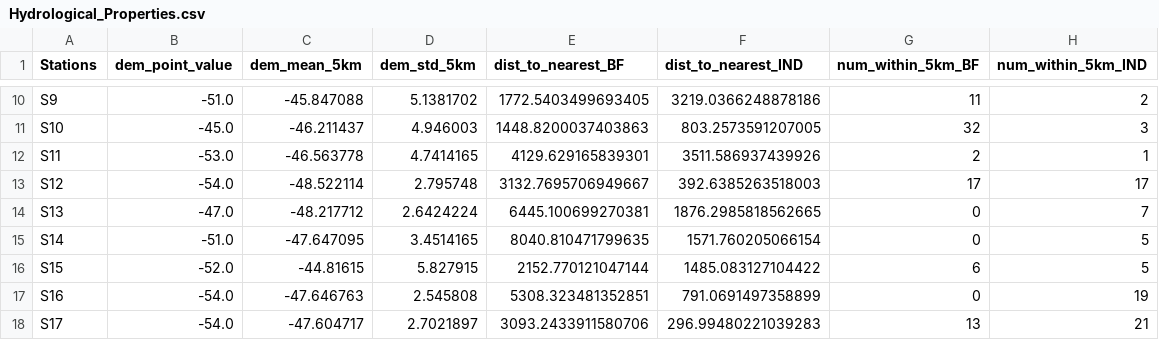
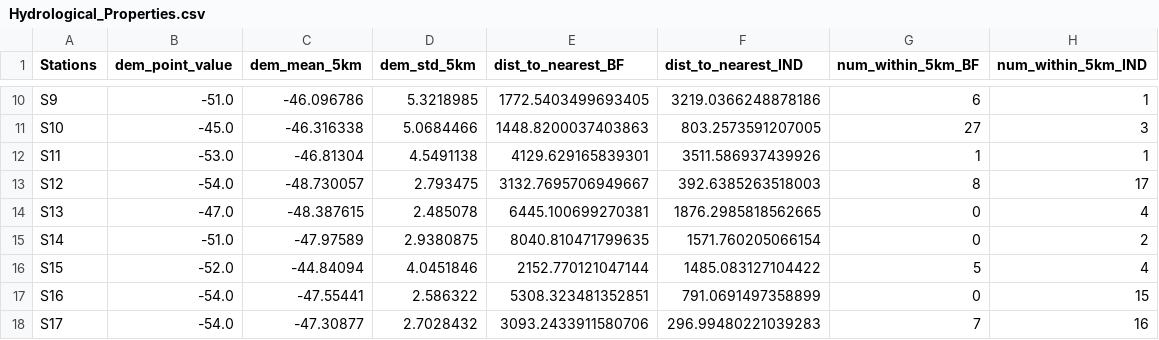
Before and after one commit to rakibhhridoy/SourceApportionment, a CSV file: gis/Hydrological_Properties.csv, drawn as a sheet; only a part is shown, gaps mark what is left out; the diff covers the shown part only; the diff names each change by its address in the sheet, - before the commit and + after, or states it on an @@ line.

```diff
--- a/gis/Hydrological_Properties.csv
+++ b/gis/Hydrological_Properties.csv
-C10 (dem_mean_5km): -45.847088
+C10 (dem_mean_5km): -46.096786
-D10 (dem_std_5km): 5.1381702
+D10 (dem_std_5km): 5.3218985
-G10 (num_within_5km_BF): 11
+G10 (num_within_5km_BF): 6
-H10 (num_within_5km_IND): 2
+H10 (num_within_5km_IND): 1
-C11 (dem_mean_5km): -46.211437
+C11 (dem_mean_5km): -46.316338
-D11 (dem_std_5km): 4.946003
+D11 (dem_std_5km): 5.0684466
-G11 (num_within_5km_BF): 32
+G11 (num_within_5km_BF): 27
-C12 (dem_mean_5km): -46.563778
+C12 (dem_mean_5km): -46.81304
-D12 (dem_std_5km): 4.7414165
+D12 (dem_std_5km): 4.5491138
-G12 (num_within_5km_BF): 2
+G12 (num_within_5km_BF): 1
-C13 (dem_mean_5km): -48.522114
+C13 (dem_mean_5km): -48.730057
-D13 (dem_std_5km): 2.795748
+D13 (dem_std_5km): 2.793475
-G13 (num_within_5km_BF): 17
+G13 (num_within_5km_BF): 8
-C14 (dem_mean_5km): -48.217712
+C14 (dem_mean_5km): -48.387615
-D14 (dem_std_5km): 2.6424224
+D14 (dem_std_5km): 2.485078
-H14 (num_within_5km_IND): 7
+H14 (num_within_5km_IND): 4
-C15 (dem_mean_5km): -47.647095
+C15 (dem_mean_5km): -47.97589
-D15 (dem_std_5km): 3.4514165
+D15 (dem_std_5km): 2.9380875
-H15 (num_within_5km_IND): 5
+H15 (num_within_5km_IND): 2
-C16 (dem_mean_5km): -44.81615
+C16 (dem_mean_5km): -44.84094
-D16 (dem_std_5km): 5.827915
+D16 (dem_std_5km): 4.0451846
-G16 (num_within_5km_BF): 6
+G16 (num_within_5km_BF): 5
-H16 (num_within_5km_IND): 5
+H16 (num_within_5km_IND): 4
-C17 (dem_mean_5km): -47.646763
+C17 (dem_mean_5km): -47.55441
-D17 (dem_std_5km): 2.545808
+D17 (dem_std_5km): 2.586322
-H17 (num_within_5km_IND): 19
+H17 (num_within_5km_IND): 15
-C18 (dem_mean_5km): -47.604717
+C18 (dem_mean_5km): -47.30877
-D18 (dem_std_5km): 2.7021897
+D18 (dem_std_5km): 2.7028432
-G18 (num_within_5km_BF): 13
+G18 (num_within_5km_BF): 7
-H18 (num_within_5km_IND): 21
+H18 (num_within_5km_IND): 16
```
Also changed, not shown: 29 edited cells elsewhere in this file, gis/LULC_5km_Variations.csv, gis/Raster_Derived_Features.csv, 3 other files.
